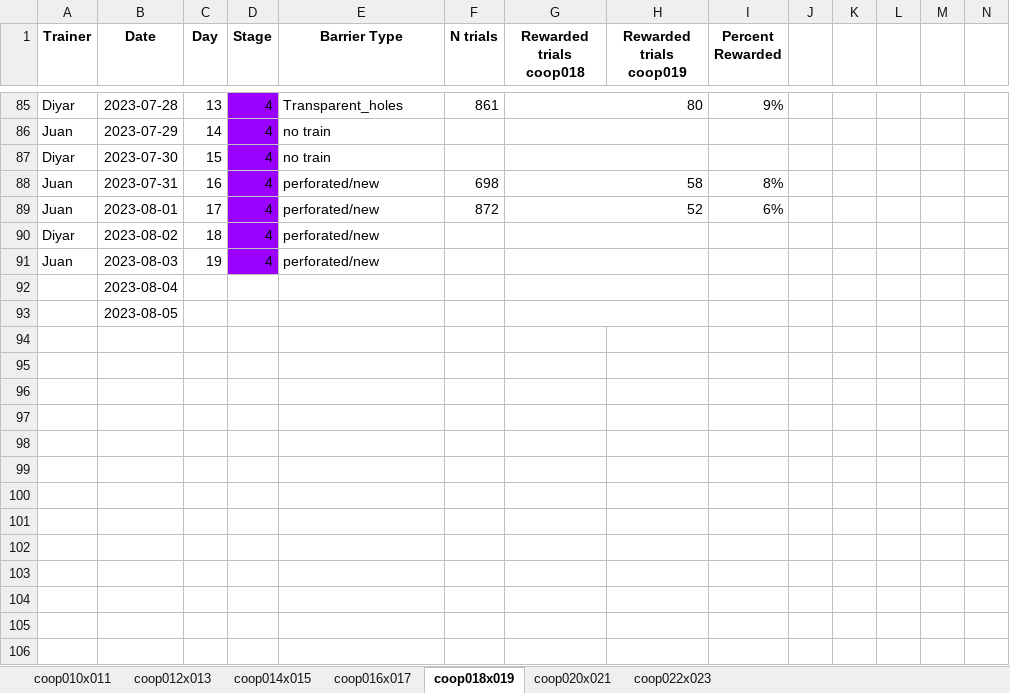
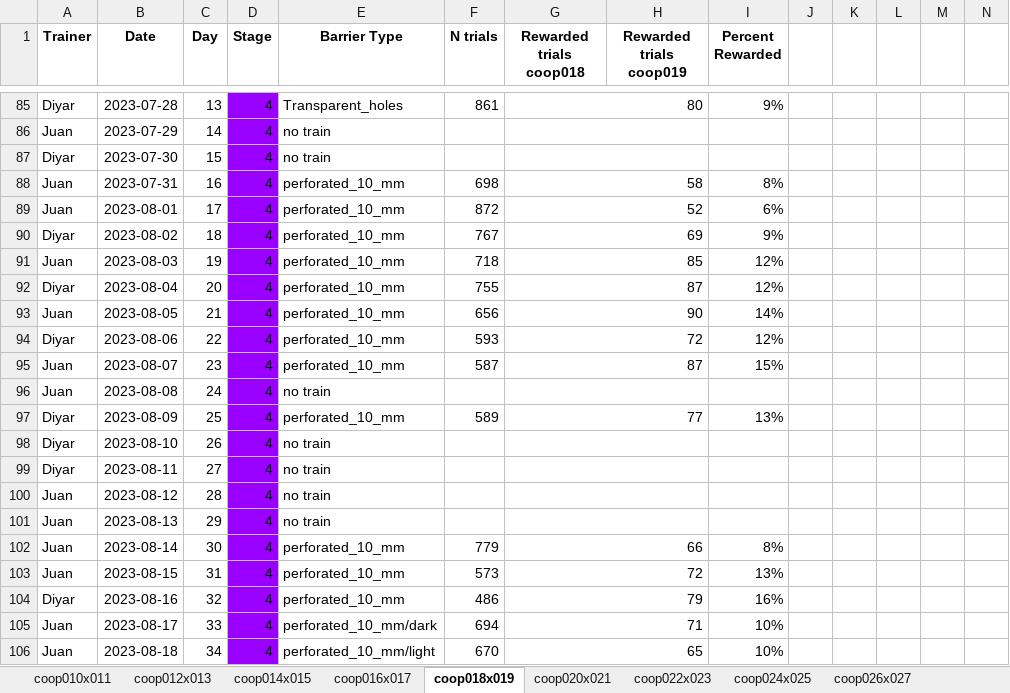
Before and after one commit to sjara/jaratest, an Excel workbook: juan/coop_seek_and_find_v2.xlsx, sheet coop018x019, drawn as a sheet; only a part is shown, gaps mark what is left out; values as stored, in another font and other column widths than the file's, no borders; charts and pictures not drawn; rows hold the shown columns only; the diff covers the shown part only; the diff names each change by its address in the sheet, - before the commit and + after, or states it on an @@ line.

```diff
--- a/juan/coop_seek_and_find_v2.xlsx (sheet coop018x019)
+++ b/juan/coop_seek_and_find_v2.xlsx (sheet coop018x019)
+sheet tab: coop024x025
+sheet tab: coop026x027
-E88:E91 (Barrier Type): perforated/new
+E88:E91 (Barrier Type): perforated_10_mm
-F90 (N trials): (empty)
+F90 (N trials): 767
-G90 (Rewarded trials coop018): (empty)
+G90 (Rewarded trials coop018): 69
-I90 (Percent Rewarded): (empty)
+I90 (Percent Rewarded): 9%
-F91 (N trials): (empty)
+F91 (N trials): 718
-G91 (Rewarded trials coop018): (empty)
+G91 (Rewarded trials coop018): 85
-I91:I92 (Percent Rewarded): (empty)
+I91:I92 (Percent Rewarded): 12%
-A92 (Trainer): (empty)
+A92 (Trainer): Diyar
-C92 (Day): (empty)
+C92 (Day): 20
-D92:D93 (Stage): (empty)
+D92:D93 (Stage): 4
-D92:D93 fill: none
+D92:D93 fill: #9900FF
-E92:E93 (Barrier Type): (empty)
+E92:E93 (Barrier Type): perforated_10_mm
-F92 (N trials): (empty)
+F92 (N trials): 755
-G92 (Rewarded trials coop018): (empty)
+G92 (Rewarded trials coop018): 87
-A93 (Trainer): (empty)
+A93 (Trainer): Juan
-C93 (Day): (empty)
+C93 (Day): 21
-F93 (N trials): (empty)
+F93 (N trials): 656
-G93 (Rewarded trials coop018): (empty)
+G93 (Rewarded trials coop018): 90
-I93 (Percent Rewarded): (empty)
+I93 (Percent Rewarded): 14%
+row 94: Diyar | 2023-08-06 | 22 | 4 | perforated_10_mm | 593 | 72 |  | 12%
+row 95: Juan | 2023-08-07 | 23 | 4 | perforated_10_mm | 587 | 87 |  | 15%
+row 96: Juan | 2023-08-08 | 24 | 4 | no train
+row 97: Diyar | 2023-08-09 | 25 | 4 | perforated_10_mm | 589 | 77 |  | 13%
+row 98: Diyar | 2023-08-10 | 26 | 4 | no train
+row 99: Diyar | 2023-08-11 | 27 | 4 | no train
+row 100: Juan | 2023-08-12 | 28 | 4 | no train
+row 101: Juan | 2023-08-13 | 29 | 4 | no train
+row 102: Juan | 2023-08-14 | 30 | 4 | perforated_10_mm | 779 | 66 |  | 8%
+row 103: Juan | 2023-08-15 | 31 | 4 | perforated_10_mm | 573 | 72 |  | 13%
+row 104: Diyar | 2023-08-16 | 32 | 4 | perforated_10_mm | 486 | 79 |  | 16%
+row 105: Juan | 2023-08-17 | 33 | 4 | perforated_10_mm/dark | 694 | 71 |  | 10%
+row 106: Juan | 2023-08-18 | 34 | 4 | perforated_10_mm/light | 670 | 65 |  | 10%
```
Also changed, not shown: 7 added rows and 32 edited cells elsewhere in this sheet, sheet coop022x023, sheet coop016x017, sheet coop020x021, sheet coop012x013, sheet coop014x015, sheet coop010x011, other sheet tabs, charts or pictures, juan/coop_seek_and_find_v2_updated.xlsx, 1 other file.
